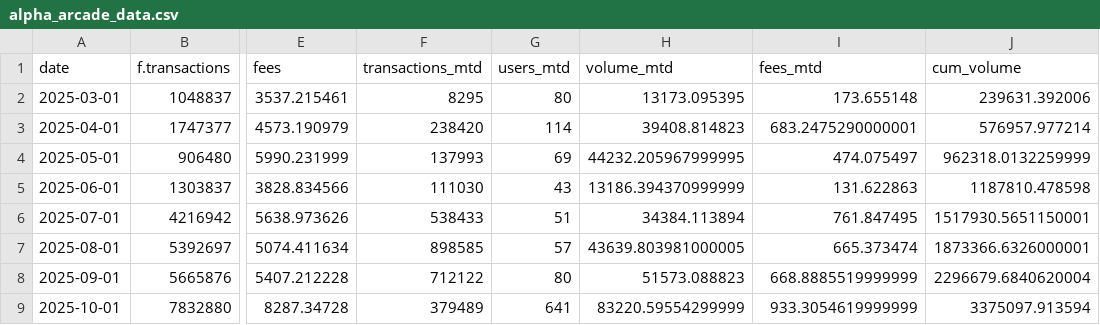
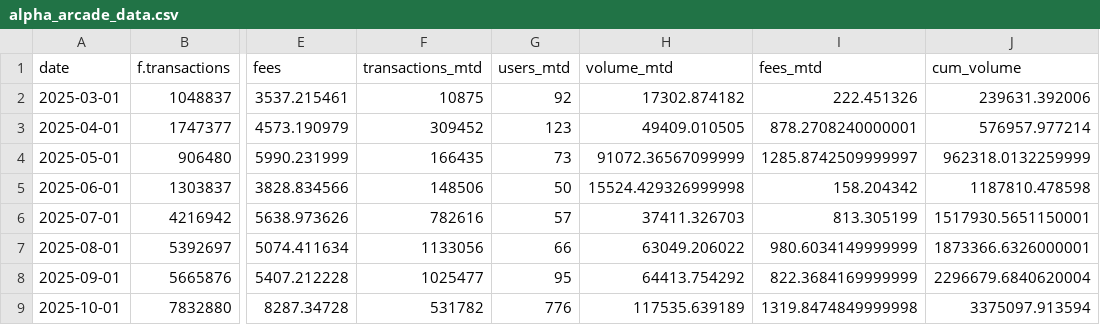
Before and after one commit to MarcLlopart/Alpha-Arcade-Dashboard, a CSV file: public/alpha_arcade_data.csv, drawn as a sheet; only a part is shown, gaps mark what is left out; the diff covers the shown part only; the diff names each change by its address in the sheet, - before the commit and + after, or states it on an @@ line.

```diff
--- a/public/alpha_arcade_data.csv
+++ b/public/alpha_arcade_data.csv
-F2 (transactions_mtd): 8295
+F2 (transactions_mtd): 10875
-G2 (users_mtd): 80
+G2 (users_mtd): 92
-H2 (volume_mtd): 13173.095395
+H2 (volume_mtd): 17302.874182
-I2 (fees_mtd): 173.655148
+I2 (fees_mtd): 222.451326
-F3 (transactions_mtd): 238420
+F3 (transactions_mtd): 309452
-G3 (users_mtd): 114
+G3 (users_mtd): 123
-H3 (volume_mtd): 39408.814823
+H3 (volume_mtd): 49409.010505
-I3 (fees_mtd): 683.2475290000001
+I3 (fees_mtd): 878.2708240000001
-F4 (transactions_mtd): 137993
+F4 (transactions_mtd): 166435
-G4 (users_mtd): 69
+G4 (users_mtd): 73
-H4 (volume_mtd): 44232.205967999995
+H4 (volume_mtd): 91072.36567099999
-I4 (fees_mtd): 474.075497
+I4 (fees_mtd): 1285.8742509999997
-F5 (transactions_mtd): 111030
+F5 (transactions_mtd): 148506
-G5 (users_mtd): 43
+G5 (users_mtd): 50
-H5 (volume_mtd): 13186.394370999999
+H5 (volume_mtd): 15524.429326999998
-I5 (fees_mtd): 131.622863
+I5 (fees_mtd): 158.204342
-F6 (transactions_mtd): 538433
+F6 (transactions_mtd): 782616
-G6 (users_mtd): 51
+G6 (users_mtd): 57
-H6 (volume_mtd): 34384.113894
+H6 (volume_mtd): 37411.326703
-I6 (fees_mtd): 761.847495
+I6 (fees_mtd): 813.305199
-F7 (transactions_mtd): 898585
+F7 (transactions_mtd): 1133056
-G7 (users_mtd): 57
+G7 (users_mtd): 66
-H7 (volume_mtd): 43639.803981000005
+H7 (volume_mtd): 63049.206022
-I7 (fees_mtd): 665.373474
+I7 (fees_mtd): 980.6034149999999
-F8 (transactions_mtd): 712122
+F8 (transactions_mtd): 1025477
-G8 (users_mtd): 80
+G8 (users_mtd): 95
-H8 (volume_mtd): 51573.088823
+H8 (volume_mtd): 64413.754292
-I8 (fees_mtd): 668.8885519999999
+I8 (fees_mtd): 822.3684169999999
-F9 (transactions_mtd): 379489
+F9 (transactions_mtd): 531782
-G9 (users_mtd): 641
+G9 (users_mtd): 776
-H9 (volume_mtd): 83220.59554299999
+H9 (volume_mtd): 117535.639189
-I9 (fees_mtd): 933.3054619999999
+I9 (fees_mtd): 1319.8474849999998
```
Also changed, not shown: 26 edited cells elsewhere in this file.
